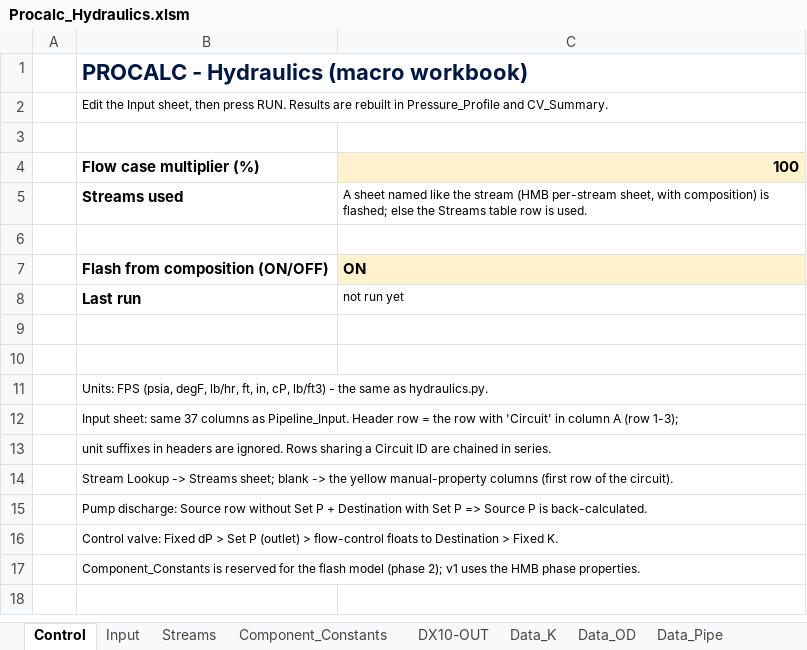
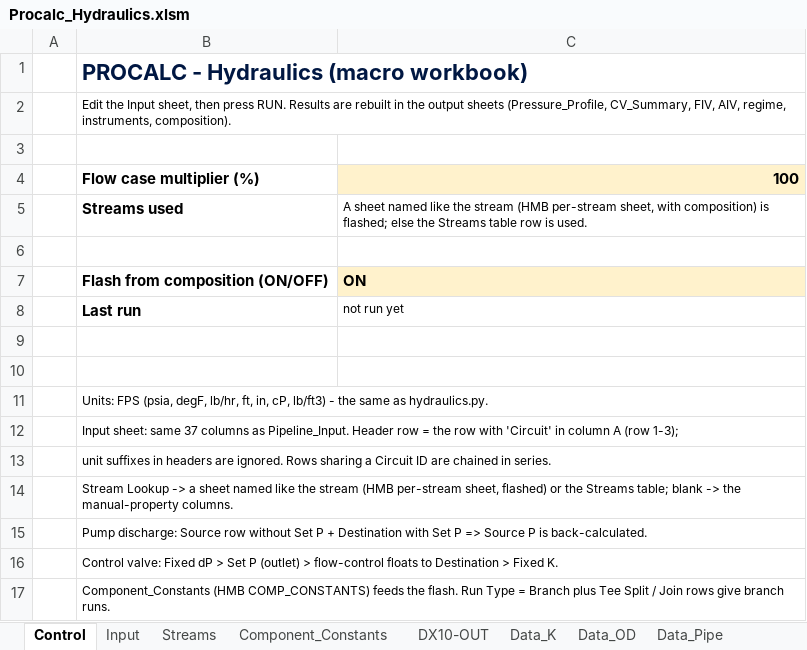
Before and after one commit to ipratikmenon/procalc, an Excel workbook: Hydraulics/xlsm/Procalc_Hydraulics.xlsm, sheet Control, drawn as a sheet; values as stored, in another font and other column widths than the file's, no borders; the diff names each change by its address in the sheet, - before the commit and + after, or states it on an @@ line.

```diff
--- a/Hydraulics/xlsm/Procalc_Hydraulics.xlsm (sheet Control)
+++ b/Hydraulics/xlsm/Procalc_Hydraulics.xlsm (sheet Control)
-B2: …rebuilt in Pressure_Profile and CV_Summary.
+B2: …rebuilt in the output sheets (Pressure_Profile, CV_Summary, FIV, AIV, regime, instruments, composition).
-B14: …Lookup -> Streams sheet; blank -> the yellow manual-property columns (first row of the circuit).
+B14: …Lookup -> a sheet named like the stream (HMB per-stream sheet, flashed) or the Streams table; blank -> the manual-property columns.
-B17: Component_Constants is reserved for the flash model (phase 2); v1 uses the HMB phase properties.
+B17: Component_Constants (HMB COMP_CONSTANTS) feeds the flash. Run Type = Branch plus Tee Split / Join rows give branch runs.
```
Also changed, not shown: 1 other file.
